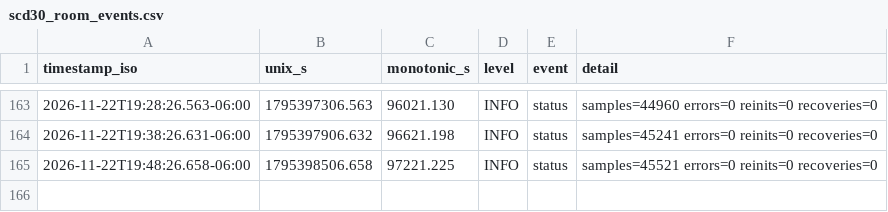
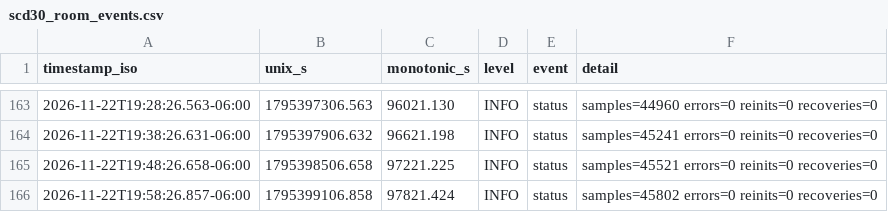
Before and after one commit to Ishrat2110/pi-data, a CSV file: data/run_20261121_164436/room_scd30/scd30_room_events.csv, drawn as a sheet; only a part is shown, gaps mark what is left out; the diff names each change by its address in the sheet, - before the commit and + after, or states it on an @@ line.

```diff
--- a/data/run_20261121_164436/room_scd30/scd30_room_events.csv
+++ b/data/run_20261121_164436/room_scd30/scd30_room_events.csv
+row 166: 2026-11-22T19:58:26.857-06:00 | 1795399106.858 | 97821.424 | INFO | status | samples=45802 errors=0 reinits=0 recoveries=0
```
Also changed, not shown: data/run_20261121_164436/health.csv, data/run_20261121_164436/ngm1.csv, 3 other files.
